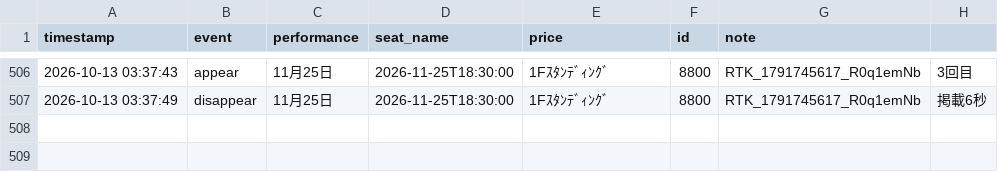
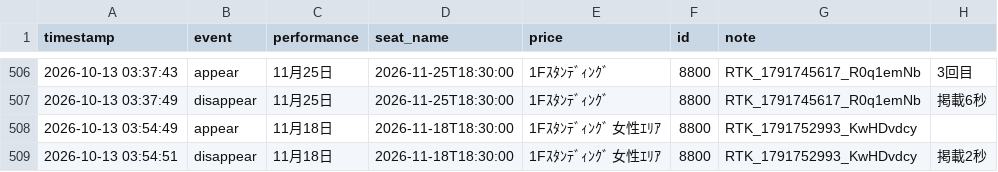
Before and after one commit to dragonballgokou-rose-boop/cursor, a CSV file: ticket-monitor/listings-6ki-resale.csv, drawn as a sheet; only a part is shown, gaps mark what is left out; the diff names each change by its address in the sheet, - before the commit and + after, or states it on an @@ line.

Commit message:
chore: update listings log

```diff
--- a/ticket-monitor/listings-6ki-resale.csv
+++ b/ticket-monitor/listings-6ki-resale.csv
+row 508: 2026-10-13 03:54:49 | appear | 11月18日 | 2026-11-18T18:30:00 | 1Fｽﾀﾝﾃﾞｨﾝｸﾞ 女性ｴﾘｱ | 8800 | RTK_1791752993_KwHDvdcy
+row 509: 2026-10-13 03:54:51 | disappear | 11月18日 | 2026-11-18T18:30:00 | 1Fｽﾀﾝﾃﾞｨﾝｸﾞ 女性ｴﾘｱ | 8800 | RTK_1791752993_KwHDvdcy | 掲載2秒
```
